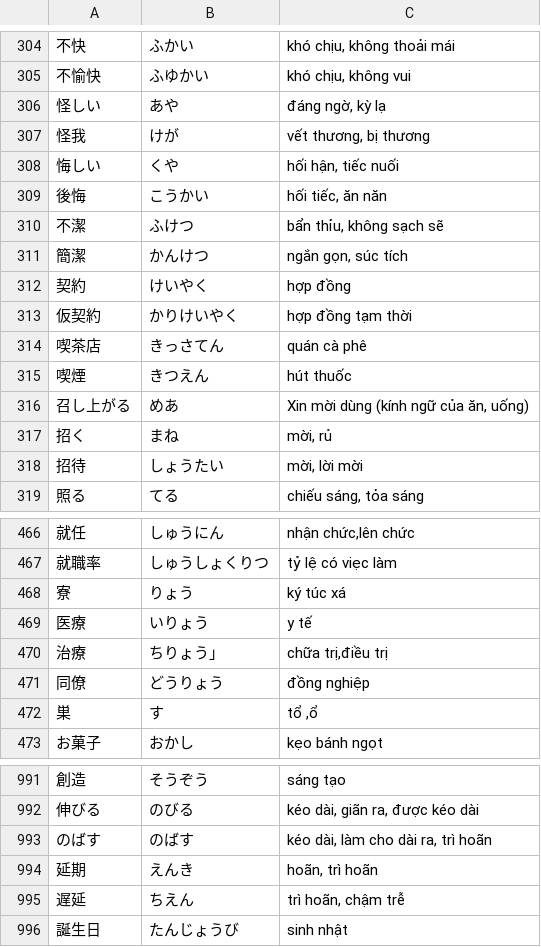
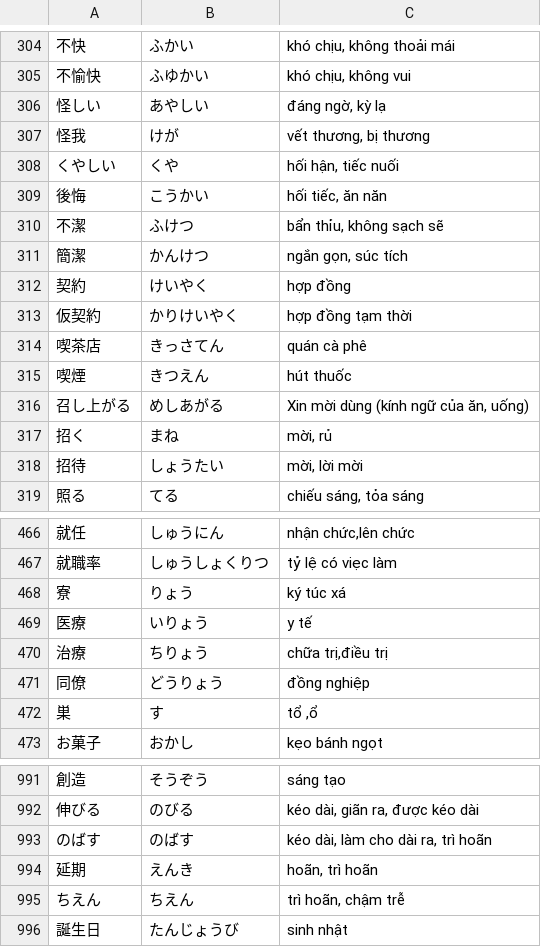
Before and after one commit to vqh-quanghuy/jlpt-n2-practice, a TSV file: data/n2-kanji.tsv, drawn as a sheet; only a part is shown, gaps mark what is left out; the diff covers the shown part only.

```diff
--- a/data/n2-kanji.tsv
+++ b/data/n2-kanji.tsv
@@ -305,5 +305,5 @@
 不愉快	ふゆかい	khó chịu, không vui
-怪しい	あや	đáng ngờ, kỳ lạ
+怪しい	あやしい	đáng ngờ, kỳ lạ
 怪我	けが	vết thương, bị thương
-悔しい	くや	hối hận, tiếc nuối
+くやしい	くや	hối hận, tiếc nuối
 後悔	こうかい	hối tiếc, ăn năn
@@ -315,3 +315,3 @@
 喫煙	きつえん	hút thuốc
-召し上がる	めあ	Xin mời dùng (kính ngữ của ăn, uống)
+召し上がる	めしあがる	Xin mời dùng (kính ngữ của ăn, uống)
 招く	まね	mời, rủ
@@ -469,3 +469,3 @@
 医療	いりょう	y tế
-治療	ちりょう」	chữa trị,điều trị
+治療	ちりょう	chữa trị,điều trị
 同僚	どうりょう	đồng nghiệp
@@ -994,3 +994,3 @@
 延期	えんき	hoãn, trì hoãn
-遅延	ちえん	trì hoãn, chậm trễ
+ちえん	ちえん	trì hoãn, chậm trễ
 誕生日	たんじょうび	sinh nhật
```
Also changed, not shown: 11 edited cells elsewhere in this file, data/n2-grammar.tsv.
